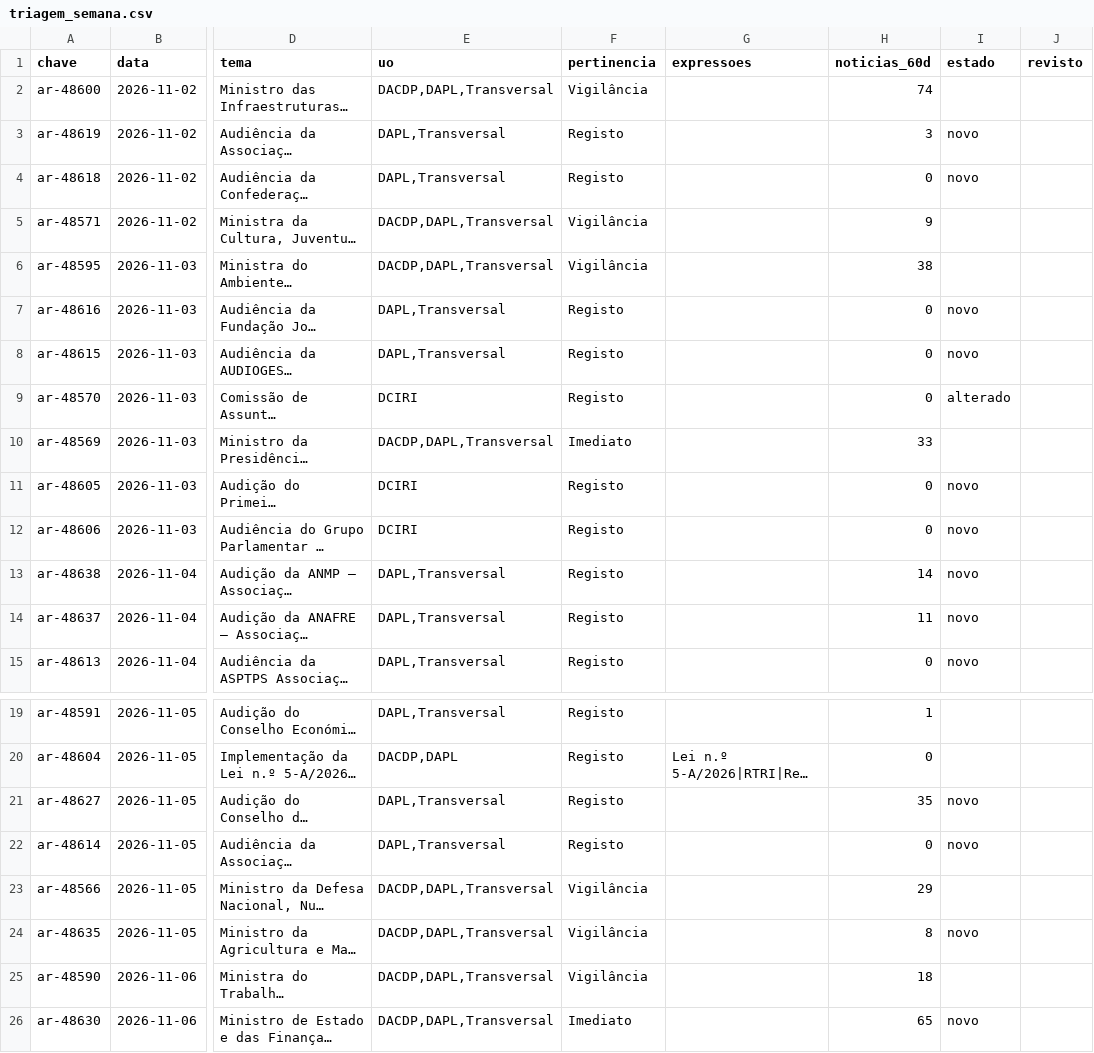
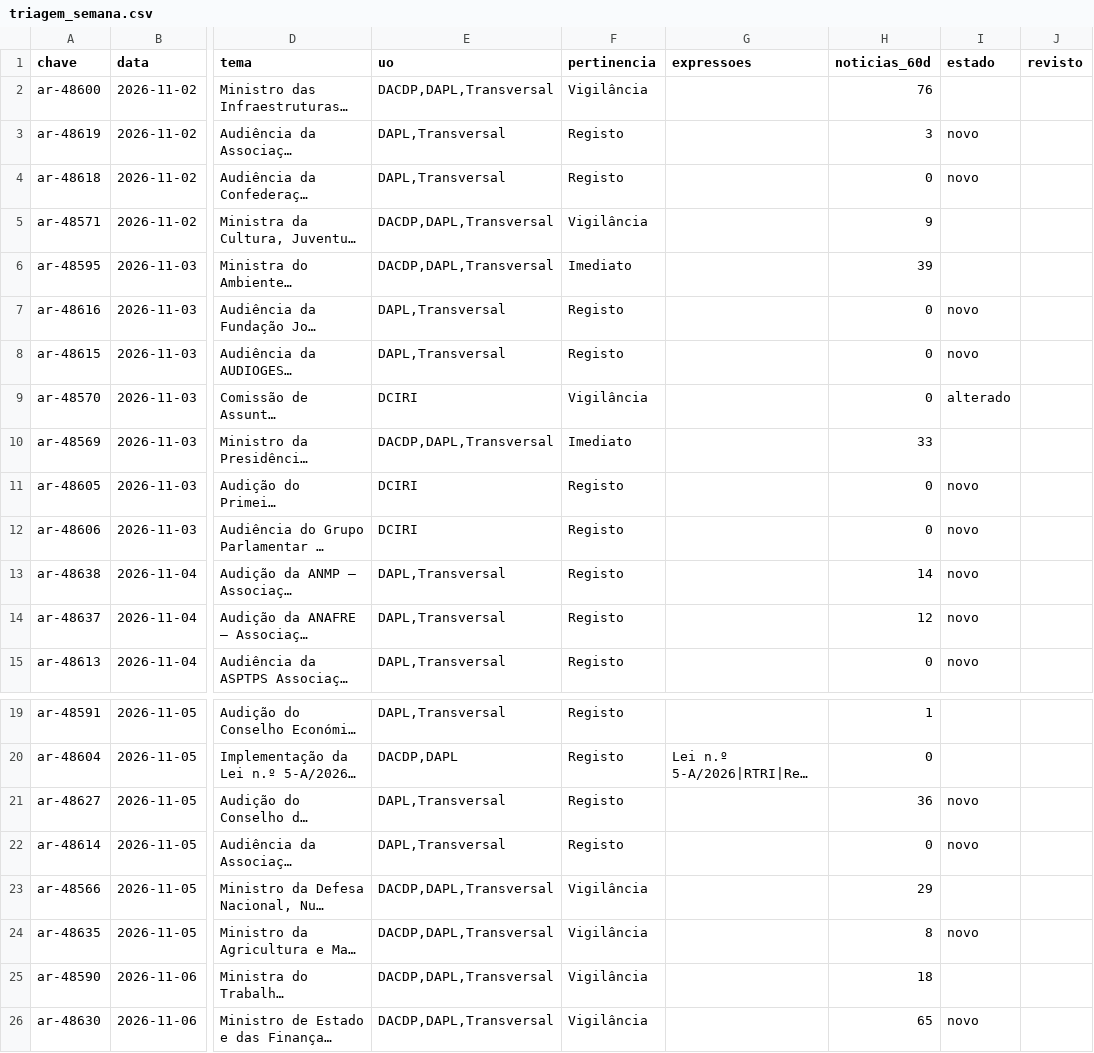
Before and after one commit to upe-sggov/ar-preview, a CSV file: dados/triagem_semana.csv, drawn as a sheet; only a part is shown, gaps mark what is left out; long unchanged cells end in …; the diff names each change by its address in the sheet, - before the commit and + after, or states it on an @@ line.

```diff
--- a/dados/triagem_semana.csv
+++ b/dados/triagem_semana.csv
-H2 (noticias_60d): 74
+H2 (noticias_60d): 76
-F6 (pertinencia): Vigilância
+F6 (pertinencia): Imediato
-H6 (noticias_60d): 38
+H6 (noticias_60d): 39
-F9 (pertinencia): Registo
+F9 (pertinencia): Vigilância
-H14 (noticias_60d): 11
+H14 (noticias_60d): 12
-H21 (noticias_60d): 35
+H21 (noticias_60d): 36
-F26 (pertinencia): Imediato
+F26 (pertinencia): Vigilância
```
Also changed, not shown: 47 other files.
